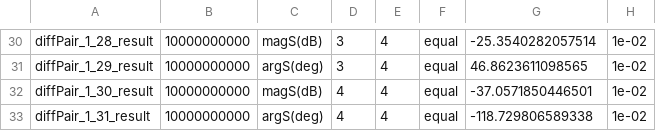
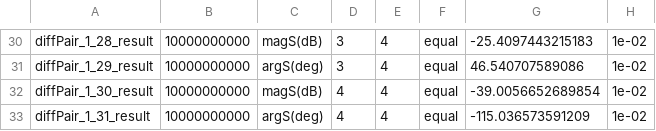
Before and after one commit to OpenParEM/OpenParEM, a CSV file: regression/OpenParEM3D/stripline/differential_pair_line/freecad_build/diffPair_test_cases.csv, drawn as a sheet; only a part is shown, gaps mark what is left out; the diff covers the shown part only; the diff names each change by its address in the sheet, - before the commit and + after, or states it on an @@ line.

```diff
--- a/regression/OpenParEM3D/stripline/differential_pair_line/freecad_build/diffPair_test_cases.csv
+++ b/regression/OpenParEM3D/stripline/differential_pair_line/freecad_build/diffPair_test_cases.csv
-G30: -25.3540282057514
+G30: -25.4097443215183
-G31: 46.8623611098565
+G31: 46.540707589086
-G32: -37.0571850446501
+G32: -39.0056652689854
-G33: -118.729806589338
+G33: -115.036573591209
```
Also changed, not shown: 32 edited cells elsewhere in this file, 27 other files.
